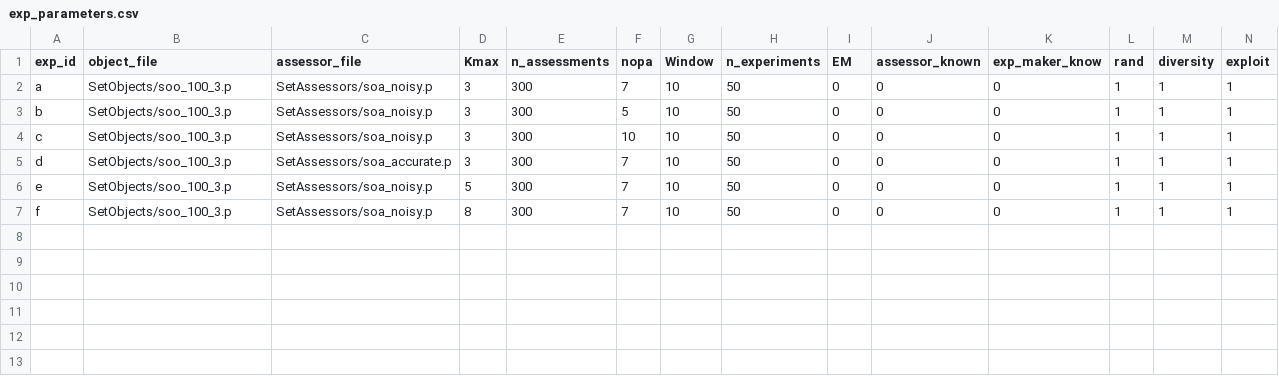
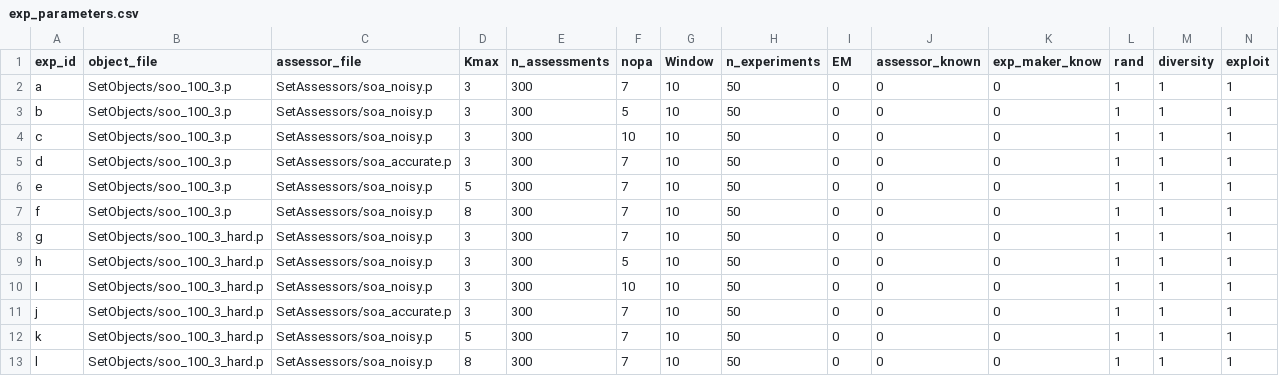
Before and after one commit to sebboyer/Adaptive_clustering, a CSV file: experiment/exp_parameters.csv, drawn as a sheet; only a part is shown; rows hold the shown columns only; the diff names each change by its address in the sheet, - before the commit and + after, or states it on an @@ line.

Commit message:
Experiment 05-13

```diff
--- a/experiment/exp_parameters.csv
+++ b/experiment/exp_parameters.csv
+row 8: g | SetObjects/soo_100_3_hard.p | SetAssessors/soa_noisy.p | 3 | 300 | 7 | 10 | 50 | 0 | 0 | 0 | 1 | 1 | 1
+row 9: h | SetObjects/soo_100_3_hard.p | SetAssessors/soa_noisy.p | 3 | 300 | 5 | 10 | 50 | 0 | 0 | 0 | 1 | 1 | 1
+row 10: I | SetObjects/soo_100_3_hard.p | SetAssessors/soa_noisy.p | 3 | 300 | 10 | 10 | 50 | 0 | 0 | 0 | 1 | 1 | 1
+row 11: j | SetObjects/soo_100_3_hard.p | SetAssessors/soa_accurate.p | 3 | 300 | 7 | 10 | 50 | 0 | 0 | 0 | 1 | 1 | 1
+row 12: k | SetObjects/soo_100_3_hard.p | SetAssessors/soa_noisy.p | 5 | 300 | 7 | 10 | 50 | 0 | 0 | 0 | 1 | 1 | 1
+row 13: l | SetObjects/soo_100_3_hard.p | SetAssessors/soa_noisy.p | 8 | 300 | 7 | 10 | 50 | 0 | 0 | 0 | 1 | 1 | 1
```
Also changed, not shown: 17 other files.
